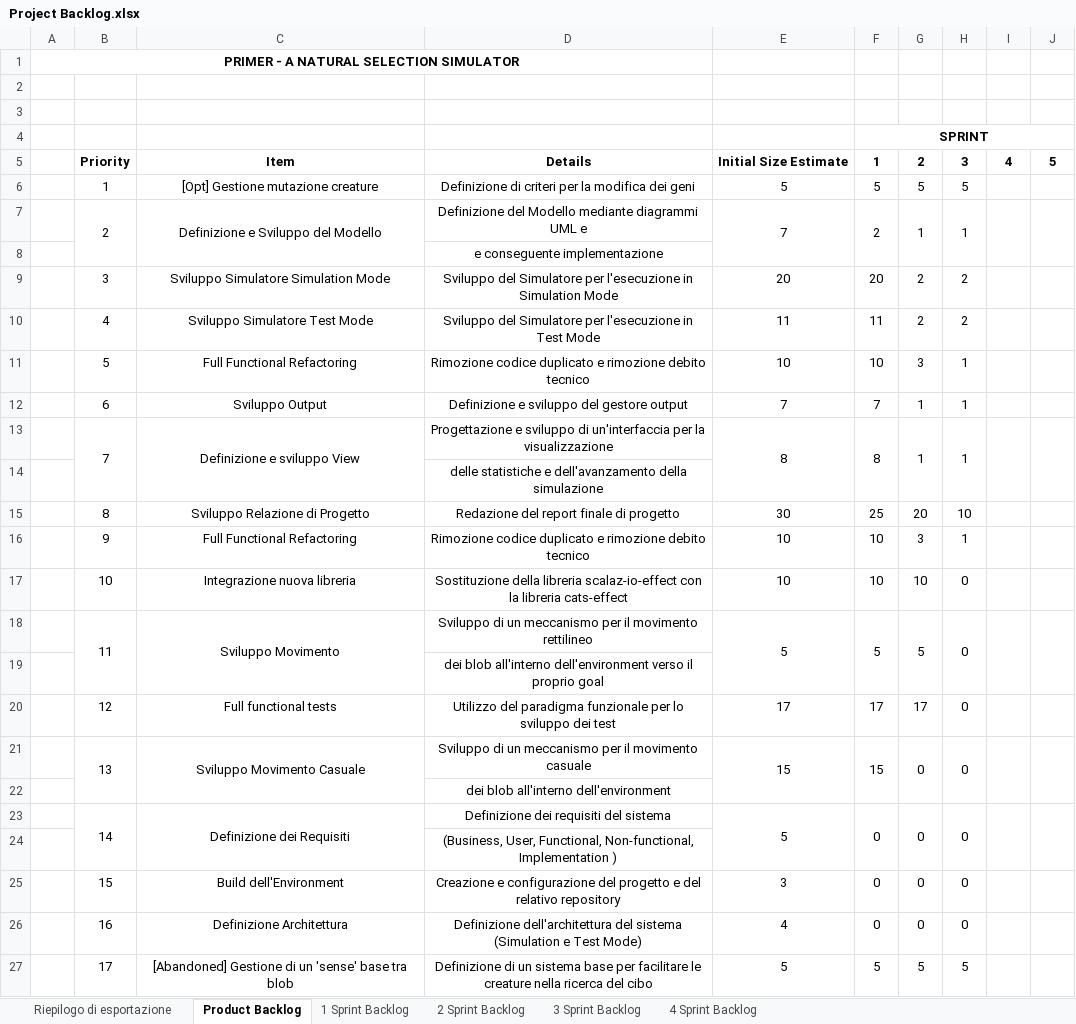
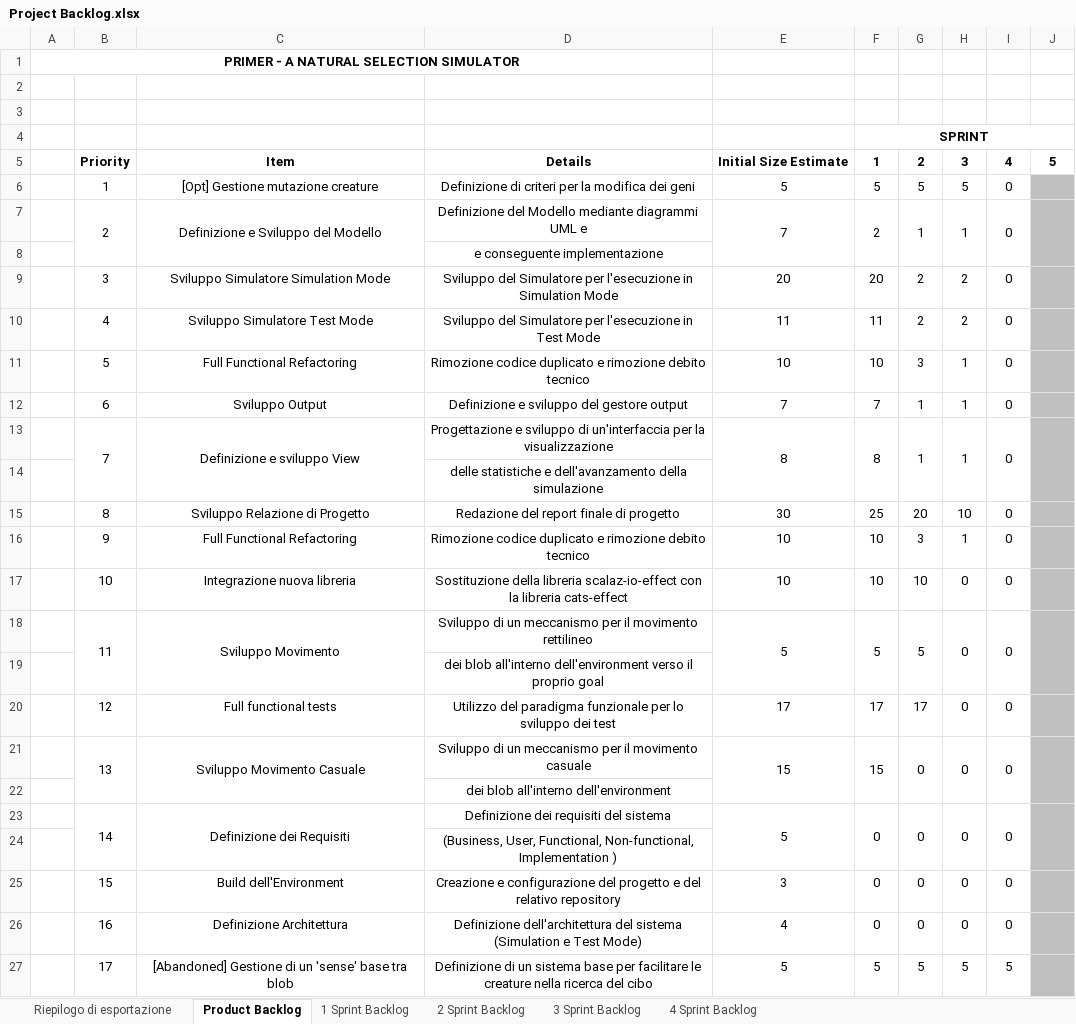
Before and after one commit to pistocchifilippo/PPS-19-Primer, an Excel workbook: process/Project Backlog.xlsx, sheet Product Backlog, drawn as a sheet; values as stored, in another font and other column widths than the file's, no borders; the diff names each change by its address in the sheet, - before the commit and + after, or states it on an @@ line.

Commit message:
Backlog Updated - End of Sprint 4 + minor changes

```diff
--- a/process/Project Backlog.xlsx (sheet Product Backlog)
+++ b/process/Project Backlog.xlsx (sheet Product Backlog)
-I6:I7: (empty)
+I6:I7: 0
-J6:J27 fill: none
+J6:J27 fill: #BFBFBF
-I9:I13: (empty)
+I9:I13: 0
-I15:I18: (empty)
+I15:I18: 0
-I20:I21: (empty)
+I20:I21: 0
-I23: (empty)
+I23: 0
-I25:I26: (empty)
+I25:I26: 0
-I27: (empty)
+I27: 5
```
Also changed, not shown: sheet 4 Sprint Backlog, 3 other files.
